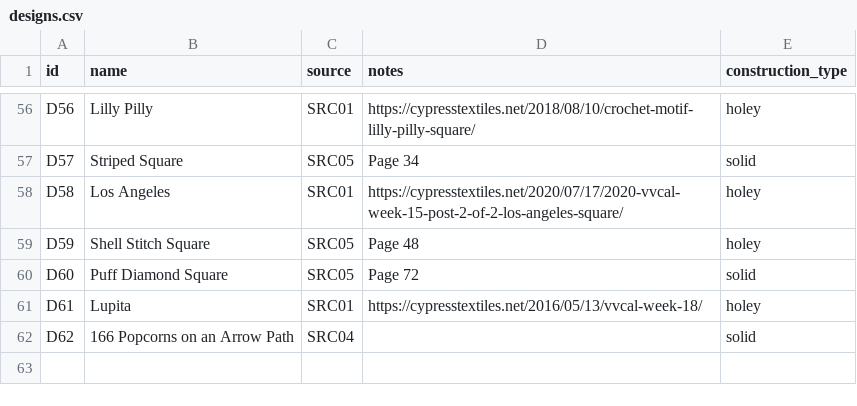
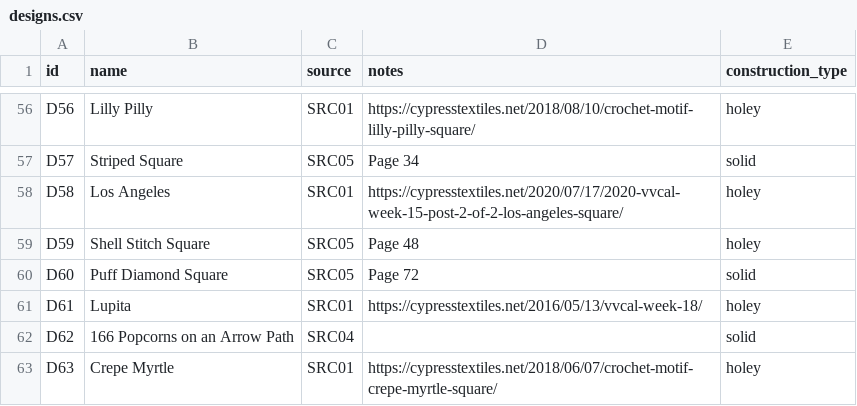
Before and after one commit to anhtr/grannydb, a CSV file: data/designs.csv, drawn as a sheet; only a part is shown, gaps mark what is left out; the diff names each change by its address in the sheet, - before the commit and + after, or states it on an @@ line.

Commit message:
Update 3 squares, update 1 design
- save squares/S089 — Status: done, Customization: Add border. Dc and sc rounds.
- save designs/D63 — Name: Crepe Myrtle, Source: SRC01, Construction: holey, Notes: https://cypresstextiles.net/2018/06/07/crochet-motif-crepe-myrtle-square/
- save squares/S090 — Date: 2026-08-21, Status: done, Design: D63, Customization: Add more border rounds., Main colour: Y75
- save squares/S086 — Date: 2026-07-26

```diff
--- a/data/designs.csv
+++ b/data/designs.csv
+row 63: D63 | Crepe Myrtle | SRC01 | https://cypresstextiles.net/2018/06/07/crochet-motif-crepe-myrtle-square/ | holey
```
Also changed, not shown: data/squares.csv.
